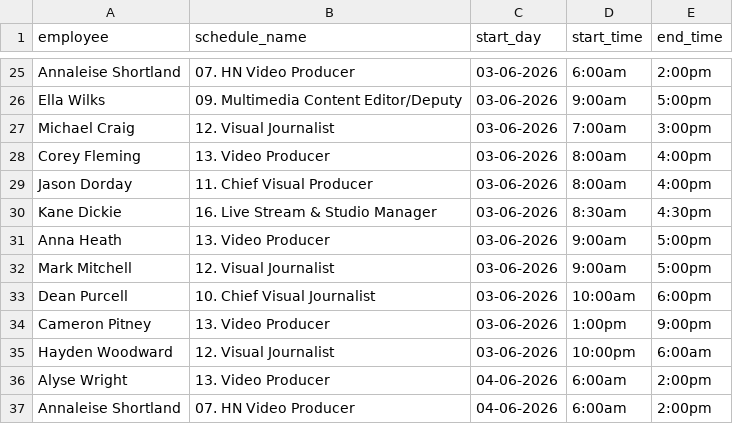
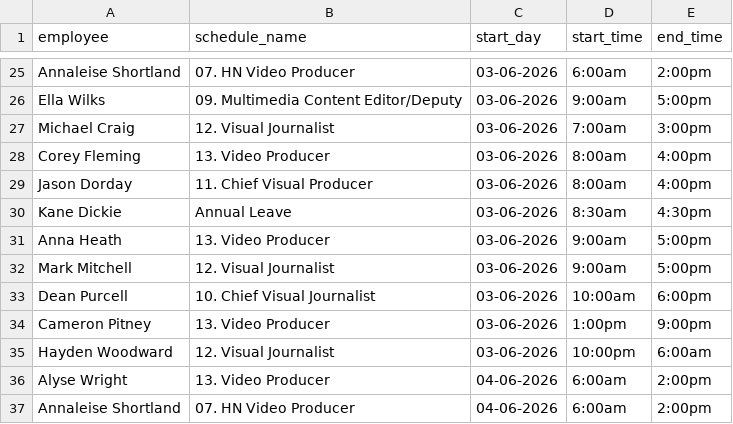
Before and after one commit to Milla-Duke/visuals-scheduler, a CSV file: humanity_shifts.csv, drawn as a sheet; only a part is shown, gaps mark what is left out.

Commit message:
Update humanity_shifts.csv

```diff
--- a/humanity_shifts.csv
+++ b/humanity_shifts.csv
@@ -29,3 +29,3 @@
 "Jason Dorday","11. Chief Visual Producer","03-06-2026","8:00am","4:00pm"
-"Kane Dickie","16. Live Stream & Studio Manager","03-06-2026","8:30am","4:30pm"
+"Kane Dickie","Annual Leave","03-06-2026","8:30am","4:30pm"
 "Anna Heath","13. Video Producer","03-06-2026","9:00am","5:00pm"
```
